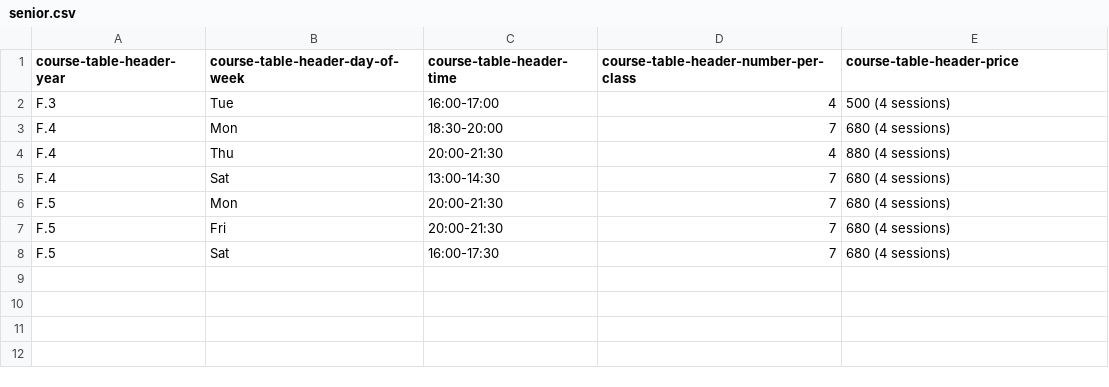
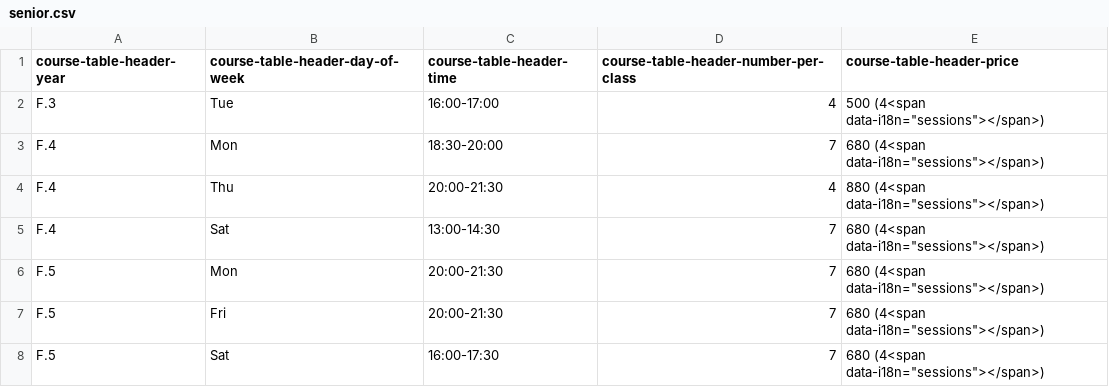
Before and after one commit to feynman-classroom/course_timetable, a CSV file: regular/physics/senior.csv, drawn as a sheet.

```diff
--- a/regular/physics/senior.csv
+++ b/regular/physics/senior.csv
@@ -1,8 +1,8 @@
 course-table-header-year,course-table-header-day-of-week,course-table-header-time,course-table-header-number-per-class,course-table-header-price
-F.3,Tue,16:00-17:00,4,500 (4 sessions)
-F.4,Mon,18:30-20:00,7,680 (4 sessions)
-F.4,Thu,20:00-21:30,4,880 (4 sessions)
-F.4,Sat,13:00-14:30,7,680 (4 sessions)
-F.5,Mon,20:00-21:30,7,680 (4 sessions)
-F.5,Fri,20:00-21:30,7,680 (4 sessions)
-F.5,Sat,16:00-17:30,7,680 (4 sessions)
+F.3,Tue,16:00-17:00,4,500 (4<span data-i18n="sessions"></span>)
+F.4,Mon,18:30-20:00,7,680 (4<span data-i18n="sessions"></span>)
+F.4,Thu,20:00-21:30,4,880 (4<span data-i18n="sessions"></span>)
+F.4,Sat,13:00-14:30,7,680 (4<span data-i18n="sessions"></span>)
+F.5,Mon,20:00-21:30,7,680 (4<span data-i18n="sessions"></span>)
+F.5,Fri,20:00-21:30,7,680 (4<span data-i18n="sessions"></span>)
+F.5,Sat,16:00-17:30,7,680 (4<span data-i18n="sessions"></span>)
```
Also changed, not shown: regular/biology/senior.csv, regular/chemistry/senior.csv, 11 other files.
